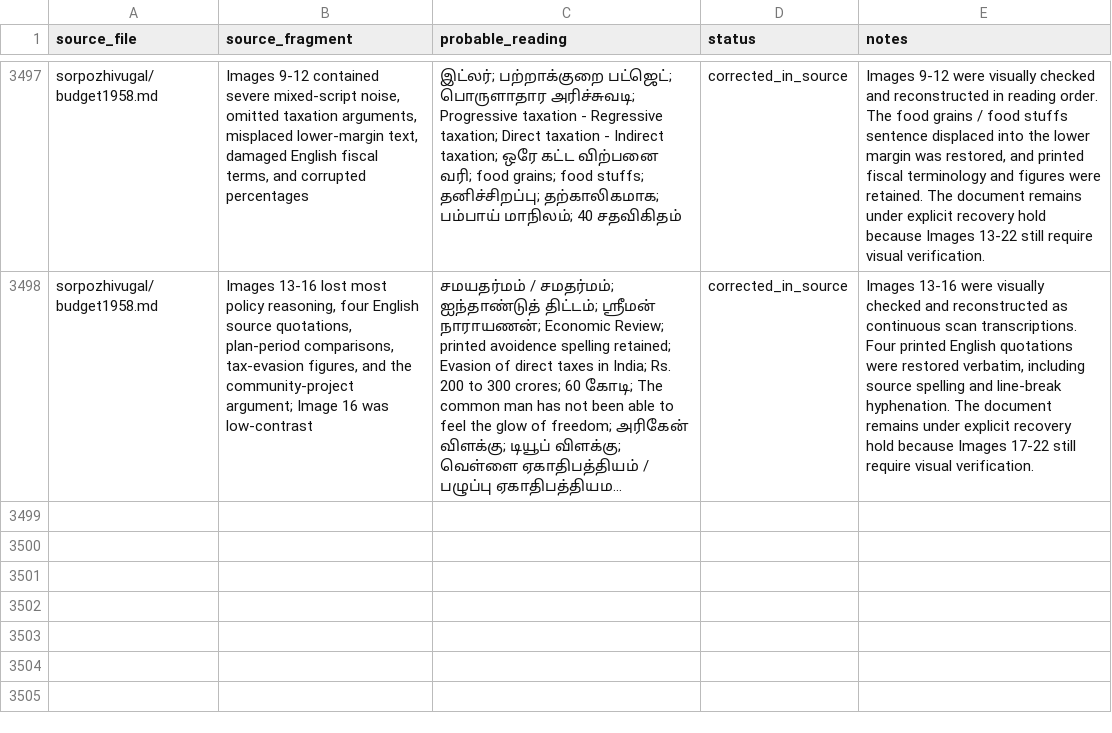
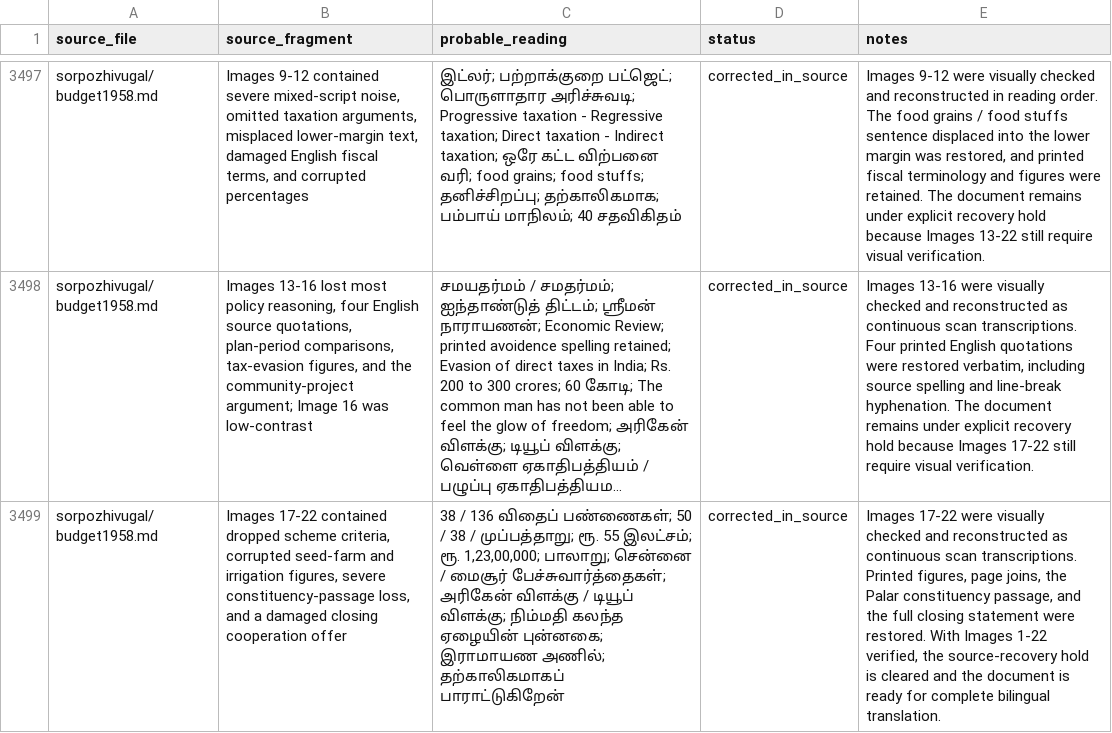
Before and after one commit to pugazg/anna-corpus, a CSV file: outputs/annavin_text_extractor/translated_contents/_translation_state/ocr_concerns.csv, drawn as a sheet; only a part is shown, gaps mark what is left out; long unchanged cells end in …; the diff names each change by its address in the sheet, - before the commit and + after, or states it on an @@ line.

Commit message:
ocr: finish budget1958 visual recovery

```diff
--- a/outputs/annavin_text_extractor/translated_contents/_translation_state/ocr_concerns.csv
+++ b/outputs/annavin_text_extractor/translated_contents/_translation_state/ocr_concerns.csv
+row 3499: sorpozhivugal/budget1958.md | Images 17-22 contained dropped scheme criteria, corrupted seed-farm and irrigation figures, severe constituency-passage loss, and a damaged closing cooperation offer | 38 / 136 விதைப் பண்ணைகள்; 50 / 38 / முப்பத்தாறு; ரூ. 55 இலட்சம்; ரூ. 1,23,00,000; பாலாறு; சென்னை / மைசூர் பேச்சுவார்த்தைகள்; அரிகேன் விளக்கு / டியூப் விளக்கு; நிம்மதி கலந்த ஏழையின் புன்னகை; இராமாயண அணில்; தற்காலிகமாகப் பாராட்டுகிறேன் | corrected_in_source | Images 17-22 were visually checked and reconstructed as continuous scan transcriptions. Printed figures, page joins, the Palar constituency passage, and the full closing statement were restored. With Images 1-22 verified, the source-recovery hold is cleared and the document is ready for complete bilingual translation.
```
Also changed, not shown: outputs/annavin_text_extractor/translated_contents/_translation_state/needs_source_recovery.csv, 3 other files.
